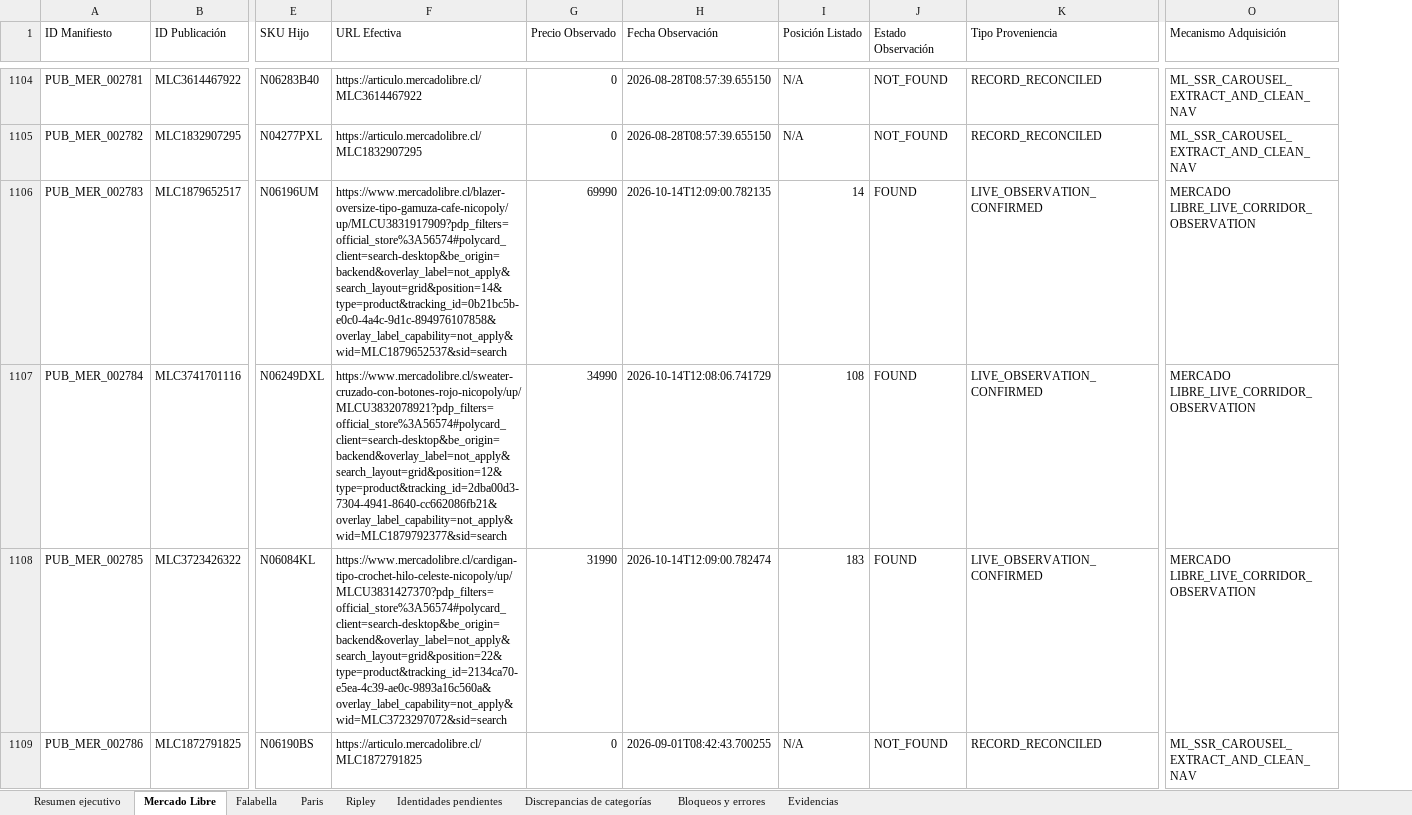
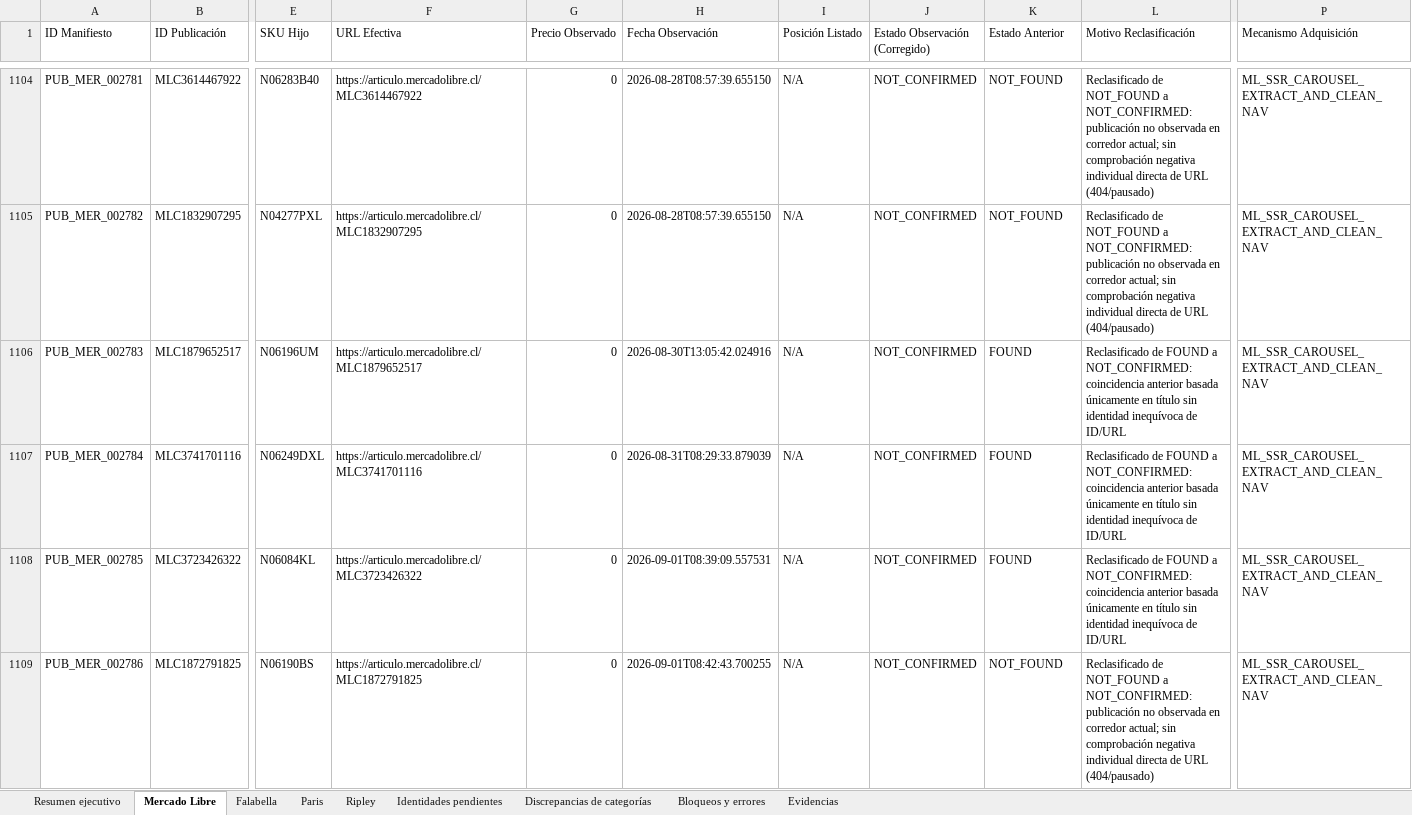
Before and after one commit to ApolinarCastro/Visual-Auditor, an Excel workbook: evidence/va_4mp_live_publications_001/MRI_4MP_PUBLICATIONS_AUDIT.xlsx, sheet Mercado Libre, drawn as a sheet; only a part is shown, gaps mark what is left out; values as stored, in another font and other column widths than the file's, no cell formats; removed rows and columns are numbered as before the commit, all else as after; the diff covers the shown part only; the diff names each change by its address in the sheet, - before the commit and + after, or states it on an @@ line.

Commit message:
fix(evidence): reconcile VA-4MP-EVIDENCE-TRUTH-001 evidence-truth reclassification

```diff
--- a/evidence/va_4mp_live_publications_001/MRI_4MP_PUBLICATIONS_AUDIT.xlsx (sheet Mercado Libre)
+++ b/evidence/va_4mp_live_publications_001/MRI_4MP_PUBLICATIONS_AUDIT.xlsx (sheet Mercado Libre)
+column J (Estado Observación (Corregido)), rows 1104-1109: all NOT_CONFIRMED
-column K (Tipo Proveniencia), rows 1104-1109: RECORD_RECONCILED | RECORD_RECONCILED | LIVE_OBSERVATION_CONFIRMED | LIVE_OBSERVATION_CONFIRMED | LIVE_OBSERVATION_CONFIRMED | RECORD_RECONCILED
+column L (Motivo Reclasificación), rows 1104-1109: Reclasificado de NOT_FOUND a NOT_CONFIRMED: publicación no observada en corredor actual; sin comprobación negativa individual directa de URL (404/pausado) | Reclasificado de NOT_FOUND a NOT_CONFIRMED: publicación no observada en corredor actual; sin comprobación negativa individual directa de URL (404/pausado) | Reclasificado de FOUND a NOT_CONFIRMED: coincidencia anterior basada únicamente en título sin identidad inequívoca de ID/URL | Reclasificado de FOUND a NOT_CONFIRMED: coincidencia anterior basada únicamente en título sin identidad inequívoca de ID/URL | Reclasificado de FOUND a NOT_CONFIRMED: coincidencia anterior basada únicamente en título sin identidad inequívoca de ID/URL | Reclasificado de NOT_FOUND a NOT_CONFIRMED: publicación no observada en corredor actual; sin comprobación negativa individual directa de URL (404/pausado)
-K1: Estado Observación
+K1: Estado Anterior
-F1106 (URL Efectiva): https://www.mercadolibre.cl/blazer-oversize-tipo-gamuza-cafe-nicopoly/up/MLCU3831917909?pdp_filters=official_store%3A56574#polycard_client=search-desktop&be_origin=backend&overlay_label=not_apply&search_layout=grid&position=14&type=product&tracking_id=0b21bc5b-e0c0-4a4c-9d1c-894976107858&overlay_label_capability=not_apply&wid=MLC1879652537&sid=search
+F1106 (URL Efectiva): https://articulo.mercadolibre.cl/MLC1879652517
-G1106 (Precio Observado): 69990
+G1106 (Precio Observado): 0
-H1106 (Fecha Observación): 2026-10-14T12:09:00.782135
+H1106 (Fecha Observación): 2026-08-30T13:05:42.024916
-I1106 (Posición Listado): 14
+I1106 (Posición Listado): N/A
-P1106:P1108 (Mecanismo Adquisición): MERCADO LIBRE_LIVE_CORRIDOR_OBSERVATION
+P1106:P1108 (Mecanismo Adquisición): ML_SSR_CAROUSEL_EXTRACT_AND_CLEAN_NAV
-F1107 (URL Efectiva): https://www.mercadolibre.cl/sweater-cruzado-con-botones-rojo-nicopoly/up/MLCU3832078921?pdp_filters=official_store%3A56574#polycard_client=search-desktop&be_origin=backend&overlay_label=not_apply&search_layout=grid&position=12&type=product&tracking_id=2dba00d3-7304-4941-8640-cc662086fb21&overlay_label_capability=not_apply&wid=MLC1879792377&sid=search
+F1107 (URL Efectiva): https://articulo.mercadolibre.cl/MLC3741701116
-G1107 (Precio Observado): 34990
+G1107 (Precio Observado): 0
-H1107 (Fecha Observación): 2026-10-14T12:08:06.741729
+H1107 (Fecha Observación): 2026-08-31T08:29:33.879039
-I1107 (Posición Listado): 108
+I1107 (Posición Listado): N/A
-F1108 (URL Efectiva): https://www.mercadolibre.cl/cardigan-tipo-crochet-hilo-celeste-nicopoly/up/MLCU3831427370?pdp_filters=official_store%3A56574#polycard_client=search-desktop&be_origin=backend&overlay_label=not_apply&search_layout=grid&position=22&type=product&tracking_id=2134ca70-e5ea-4c39-ae0c-9893a16c560a&overlay_label_capability=not_apply&wid=MLC3723297072&sid=search
+F1108 (URL Efectiva): https://articulo.mercadolibre.cl/MLC3723426322
-G1108 (Precio Observado): 31990
+G1108 (Precio Observado): 0
-H1108 (Fecha Observación): 2026-10-14T12:09:00.782474
+H1108 (Fecha Observación): 2026-09-01T08:39:09.557531
-I1108 (Posición Listado): 183
+I1108 (Posición Listado): N/A
```
Also changed, not shown: 1148 edited cells elsewhere in this sheet, sheet Discrepancias de categorías, sheet Bloqueos y errores, sheet Falabella, sheet Resumen ejecutivo, sheet Evidencias, sheet Ripley, 1 more sheet, cell formats, 8 other files.
